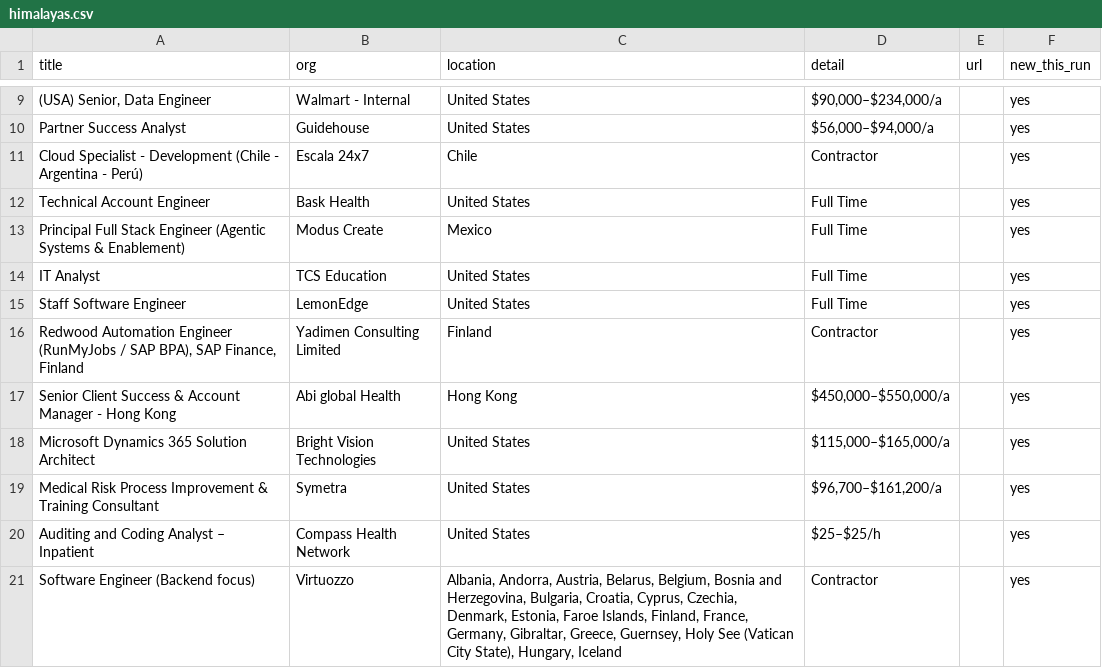
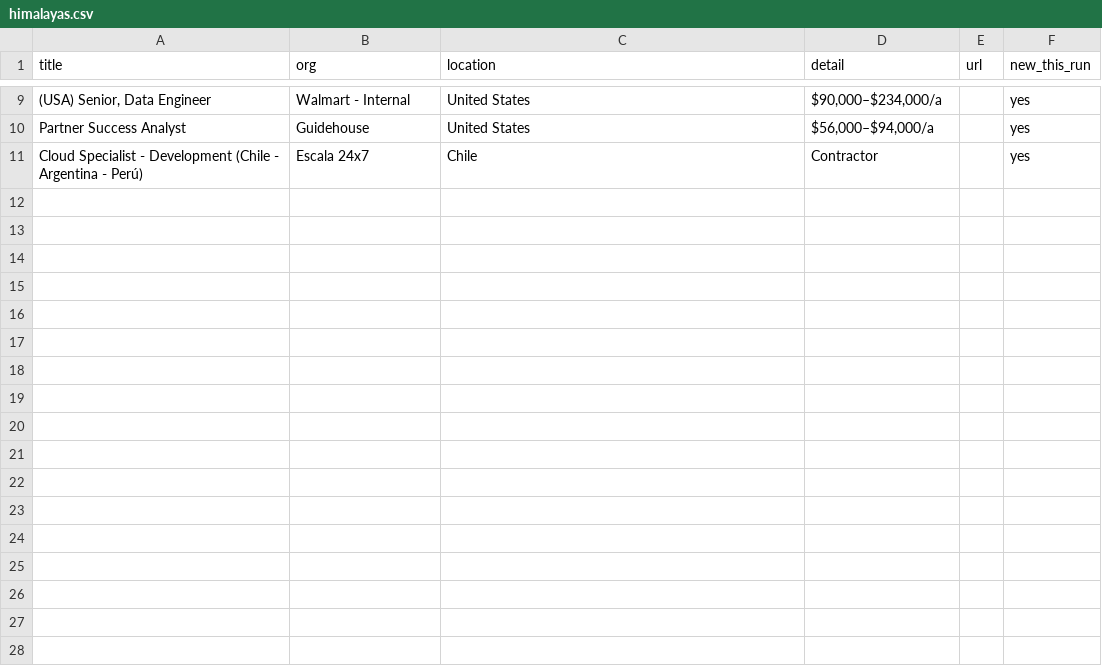
Before and after one commit to Neel2667/pipekeeper, a CSV file: data/exports/himalayas.csv, drawn as a sheet; only a part is shown, gaps mark what is left out.

```diff
--- a/data/exports/himalayas.csv
+++ b/data/exports/himalayas.csv
@@ -11,11 +11 @@ Partner Success Analyst,Guidehouse,United States,"$56,000–$94,000/a",,yes
 Cloud Specialist - Development (Chile - Argentina - Perú),Escala 24x7,Chile,Contractor,,yes
-Technical Account Engineer,Bask Health,United States,Full Time,,yes
-Principal Full Stack Engineer (Agentic Systems & Enablement),Modus Create,Mexico,Full Time,,yes
-IT Analyst,TCS Education,United States,Full Time,,yes
-Staff Software Engineer,LemonEdge,United States,Full Time,,yes
-"Redwood Automation Engineer (RunMyJobs / SAP BPA), SAP Finance, Finland",Yadimen Consulting Limited,Finland,Contractor,,yes
-Senior Client Success & Account Manager - Hong Kong,Abi global Health,Hong Kong,"$450,000–$550,000/a",,yes
-Microsoft Dynamics 365 Solution Architect,Bright Vision Technologies,United States,"$115,000–$165,000/a",,yes
-Medical Risk Process Improvement & Training Consultant,Symetra,United States,"$96,700–$161,200/a",,yes
-Auditing and Coding Analyst – Inpatient,Compass Health Network,United States,$25–$25/h,,yes
-Software Engineer (Backend focus),Virtuozzo,"Albania, Andorra, Austria, Belarus, Belgium, Bosnia and Herzegovina, Bulgaria, Croatia, Cyprus, Czechia, Denmark, Estonia, Faroe Islands, Finland, France, Germany, Gibraltar, Greece, Guernsey, Holy See (Vatican City State), Hungary, Iceland",Contractor,,yes
```
Also changed, not shown: data/exports/edgarformd.csv, data/exports/jobicy.csv, 31 other files.
